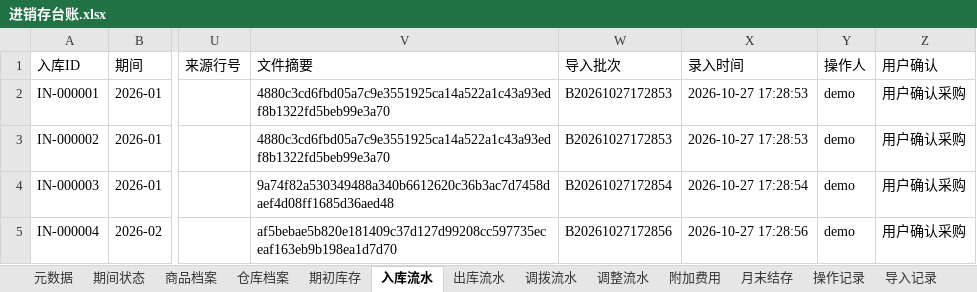
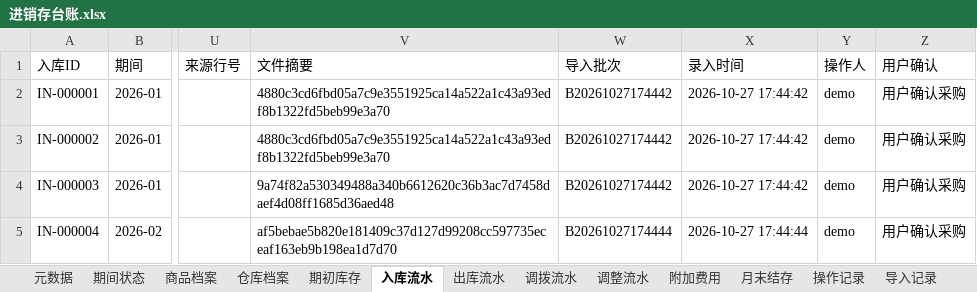
Before and after one commit to boboty/Skills, an Excel workbook: examples/demo/output/进销存台账.xlsx, sheet 入库流水, drawn as a sheet; only a part is shown, gaps mark what is left out; values as stored, in another font and other column widths than the file's, no borders; the diff names each change by its address in the sheet, - before the commit and + after, or states it on an @@ line.

```diff
--- a/examples/demo/output/进销存台账.xlsx (sheet 入库流水)
+++ b/examples/demo/output/进销存台账.xlsx (sheet 入库流水)
-W2:W3 (导入批次): B20261027172853
+W2:W3 (导入批次): B20261027174442
-X2:X3 (录入时间): 2026-10-27 17:28:53
+X2:X3 (录入时间): 2026-10-27 17:44:42
-W4 (导入批次): B20261027172854
+W4 (导入批次): B20261027174442
-X4 (录入时间): 2026-10-27 17:28:54
+X4 (录入时间): 2026-10-27 17:44:42
-W5 (导入批次): B20261027172856
+W5 (导入批次): B20261027174444
-X5 (录入时间): 2026-10-27 17:28:56
+X5 (录入时间): 2026-10-27 17:44:44
```
Also changed, not shown: sheet 操作记录, sheet 导入记录, sheet 月末结存, sheet 出库流水, sheet 期初库存, sheet 仓库档案, 6 more sheets, examples/进销存台账模板.xlsx, 6 other files.
